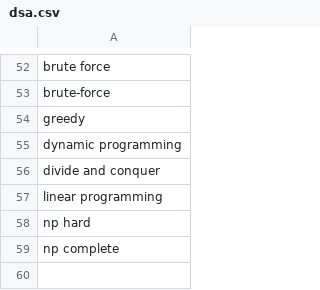
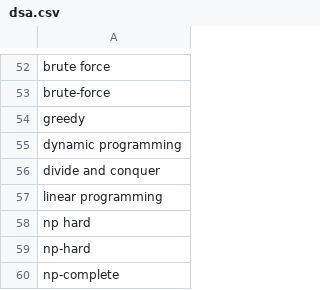
Before and after one commit to piyushp648/Data_Science, a CSV file: dictionaries/dsa.csv, drawn as a sheet; only a part is shown, gaps mark what is left out.

```diff
--- a/dictionaries/dsa.csv
+++ b/dictionaries/dsa.csv
@@ -58,2 +58,3 @@
 "np hard"
-"np complete"
+"np-hard"
+"np-complete"
```
